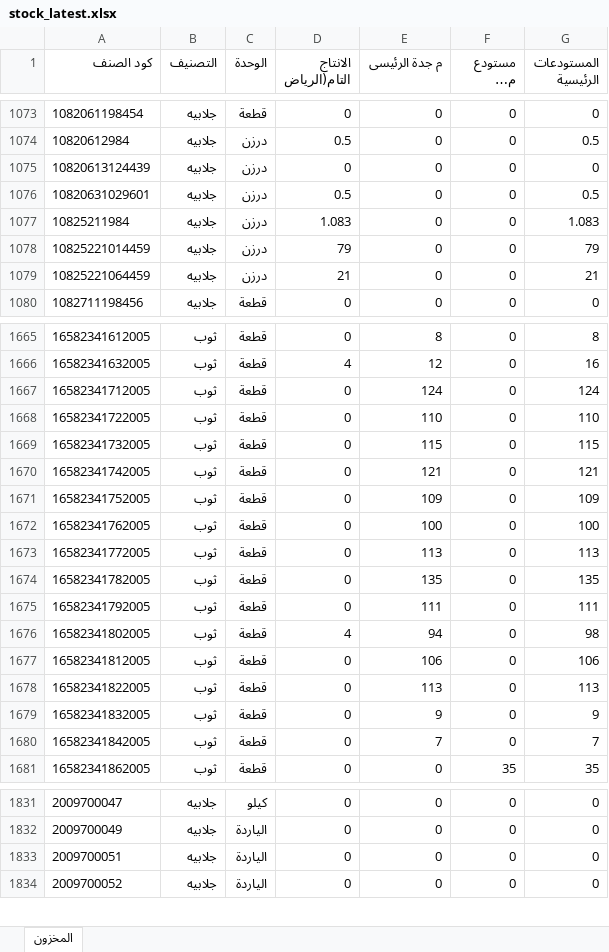
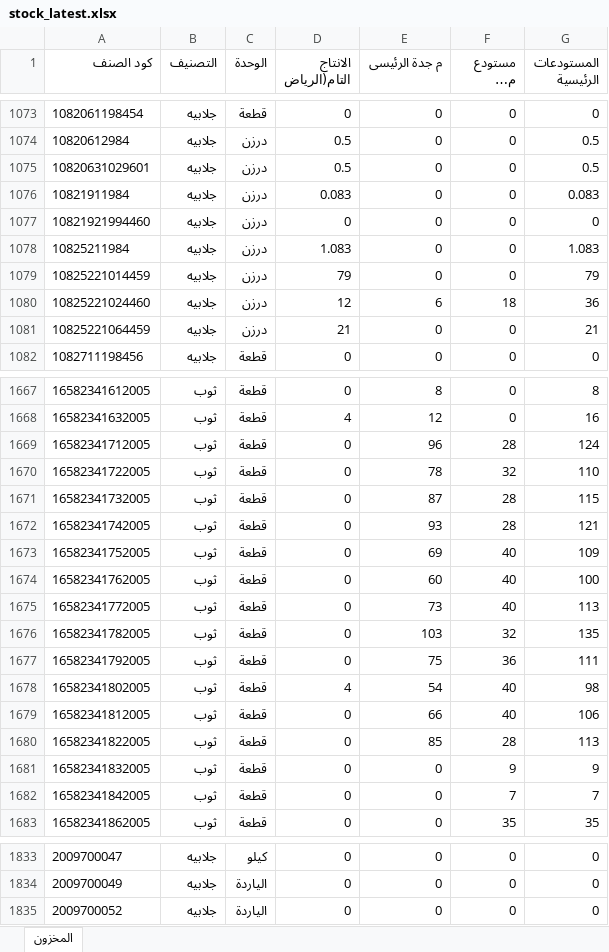
Before and after one commit to hassaneslam1646-svg/ikaf-catalog, an Excel workbook: build/stock_latest.xlsx, sheet المخزون, drawn as a sheet; only a part is shown, gaps mark what is left out; long unchanged cells end in …; values as stored, in another font and other column widths than the file's, no borders; removed rows and columns are numbered as before the commit, all else as after; the diff covers the shown part only; the diff names each change by its address in the sheet, - before the commit and + after, or states it on an @@ line.

```diff
--- a/build/stock_latest.xlsx (sheet المخزون)
+++ b/build/stock_latest.xlsx (sheet المخزون)
-row 1075: 10820613124439 | جلابيه | درزن | 0 | 0 | 0 | 0
+row 1076: 10821911984 | جلابيه | درزن | 0.083 | 0 | 0 | 0.083
+row 1077: 10821921994460 | جلابيه | درزن | 0 | 0 | 0 | 0
+row 1080: 10825221024460 | جلابيه | درزن | 12 | 6 | 18 | 36
-E1669 (م جدة الرئيسى): 124
+E1669 (م جدة الرئيسى): 96
-F1669 (مستودع مكة المكرمة): 0
+F1669 (مستودع مكة المكرمة): 28
-E1670 (م جدة الرئيسى): 110
+E1670 (م جدة الرئيسى): 78
-F1670 (مستودع مكة المكرمة): 0
+F1670 (مستودع مكة المكرمة): 32
-E1671 (م جدة الرئيسى): 115
+E1671 (م جدة الرئيسى): 87
-F1671:F1672 (مستودع مكة المكرمة): 0
+F1671:F1672 (مستودع مكة المكرمة): 28
-E1672 (م جدة الرئيسى): 121
+E1672 (م جدة الرئيسى): 93
-E1673 (م جدة الرئيسى): 109
+E1673 (م جدة الرئيسى): 69
-F1673:F1675 (مستودع مكة المكرمة): 0
+F1673:F1675 (مستودع مكة المكرمة): 40
-E1674 (م جدة الرئيسى): 100
+E1674 (م جدة الرئيسى): 60
-E1675 (م جدة الرئيسى): 113
+E1675 (م جدة الرئيسى): 73
-E1676 (م جدة الرئيسى): 135
+E1676 (م جدة الرئيسى): 103
-F1676 (مستودع مكة المكرمة): 0
+F1676 (مستودع مكة المكرمة): 32
-E1677 (م جدة الرئيسى): 111
+E1677 (م جدة الرئيسى): 75
-F1677 (مستودع مكة المكرمة): 0
+F1677 (مستودع مكة المكرمة): 36
-E1678 (م جدة الرئيسى): 94
+E1678 (م جدة الرئيسى): 54
-F1678:F1679 (مستودع مكة المكرمة): 0
+F1678:F1679 (مستودع مكة المكرمة): 40
-E1679 (م جدة الرئيسى): 106
+E1679 (م جدة الرئيسى): 66
-E1680 (م جدة الرئيسى): 113
+E1680 (م جدة الرئيسى): 85
-F1680 (مستودع مكة المكرمة): 0
+F1680 (مستودع مكة المكرمة): 28
-E1681 (م جدة الرئيسى): 9
+E1681 (م جدة الرئيسى): 0
-F1681 (مستودع مكة المكرمة): 0
+F1681 (مستودع مكة المكرمة): 9
-E1682 (م جدة الرئيسى): 7
+E1682 (م جدة الرئيسى): 0
-F1682 (مستودع مكة المكرمة): 0
+F1682 (مستودع مكة المكرمة): 7
-row 1833: 2009700051 | جلابيه | الياردة | 0 | 0 | 0 | 0
```
Also changed, not shown: 3 added rows, 2 removed rows and 123 edited cells elsewhere in this sheet, 7 other files.
